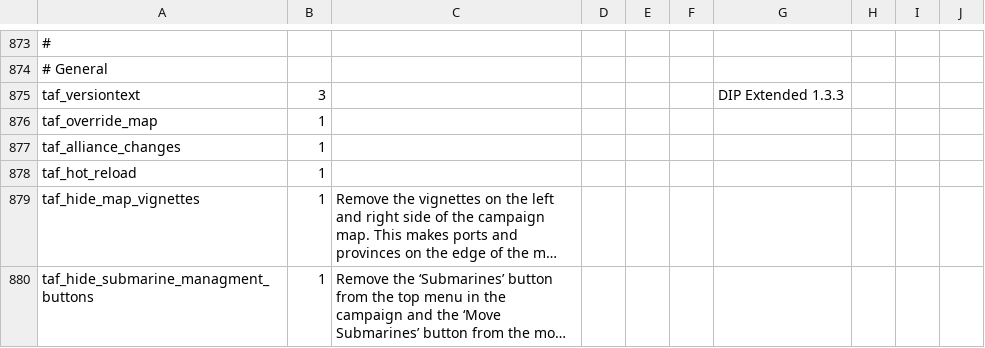
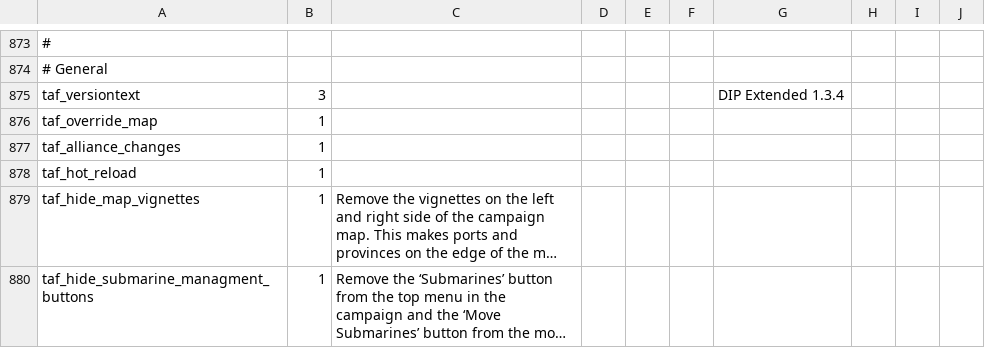
Before and after one commit to brothermunro/Dreadnought-Improvement-Project, a CSV file: params.csv, drawn as a sheet; only a part is shown, gaps mark what is left out; long unchanged cells end in …; the diff names each change by its address in the sheet, - before the commit and + after, or states it on an @@ line.

Commit message:
Updated version number to 1.3.4

```diff
--- a/params.csv
+++ b/params.csv
-G875: DIP Extended 1.3.3
+G875: DIP Extended 1.3.4
```
